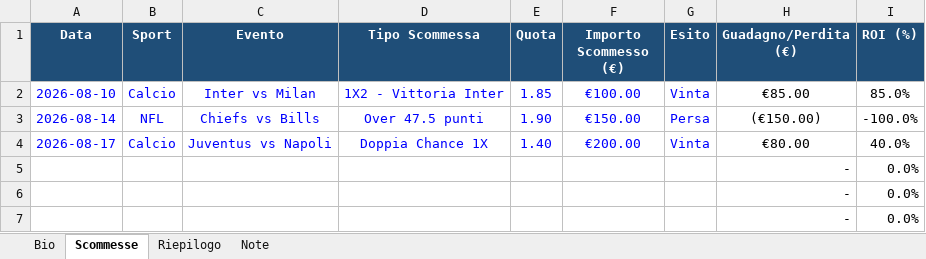
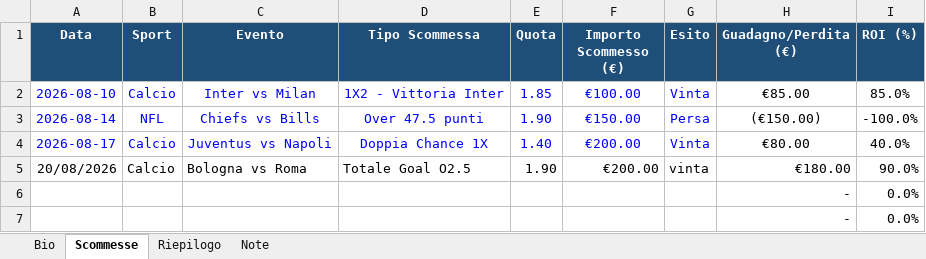
Before and after one commit to doubleuptip/doubleup, an Excel workbook: tracker.xlsx, sheet Scommesse, drawn as a sheet; only a part is shown; values as stored, in another font and other column widths than the file's, no borders; removed rows and columns are numbered as before the commit, all else as after; the diff names each change by its address in the sheet, - before the commit and + after, or states it on an @@ line.

Commit message:
Add files via upload

```diff
--- a/tracker.xlsx (sheet Scommesse)
+++ b/tracker.xlsx (sheet Scommesse)
-row 5:  |  |  |  |  |  |  | - | 0.0%
+row 5: 20/08/2026 | Calcio | Bologna vs Roma | Totale Goal O2.5 | 1.90 | €200.00 | vinta | €180.00 | 90.0%
```
Also changed, not shown: sheet Riepilogo, sheet Bio.
